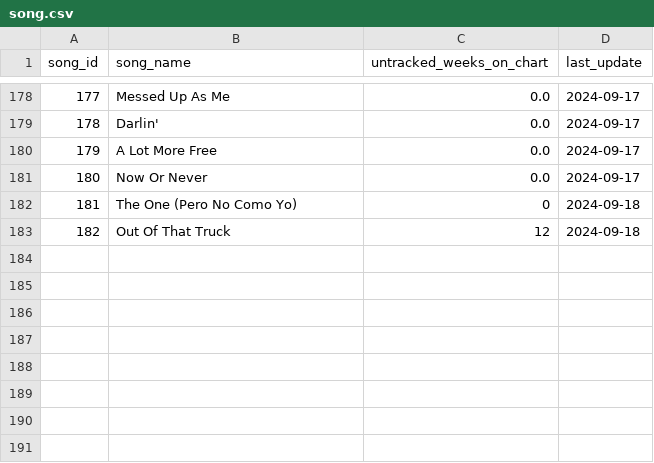
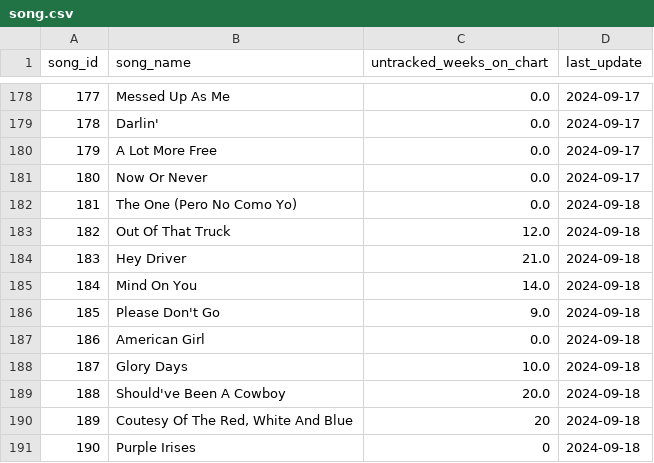
Before and after one commit to jwmanahan/billboard, a CSV file: source_data/song.csv, drawn as a sheet; only a part is shown, gaps mark what is left out.

```diff
--- a/source_data/song.csv
+++ b/source_data/song.csv
@@ -181,3 +181,11 @@ song_id,song_name,untracked_weeks_on_chart,last_update
 180,Now Or Never,0.0,2024-09-17
-181,The One (Pero No Como Yo),0,2024-09-18
-182,Out Of That Truck,12,2024-09-18
+181,The One (Pero No Como Yo),0.0,2024-09-18
+182,Out Of That Truck,12.0,2024-09-18
+183,Hey Driver,21.0,2024-09-18
+184,Mind On You,14.0,2024-09-18
+185,Please Don't Go,9.0,2024-09-18
+186,American Girl,0.0,2024-09-18
+187,Glory Days,10.0,2024-09-18
+188,Should've Been A Cowboy,20.0,2024-09-18
+189,"Coutesy Of The Red, White And Blue",20,2024-09-18
+190,Purple Irises,0,2024-09-18
```
Also changed, not shown: source_data/artist.csv, source_data/song_to_artist.csv, 3 other files.
